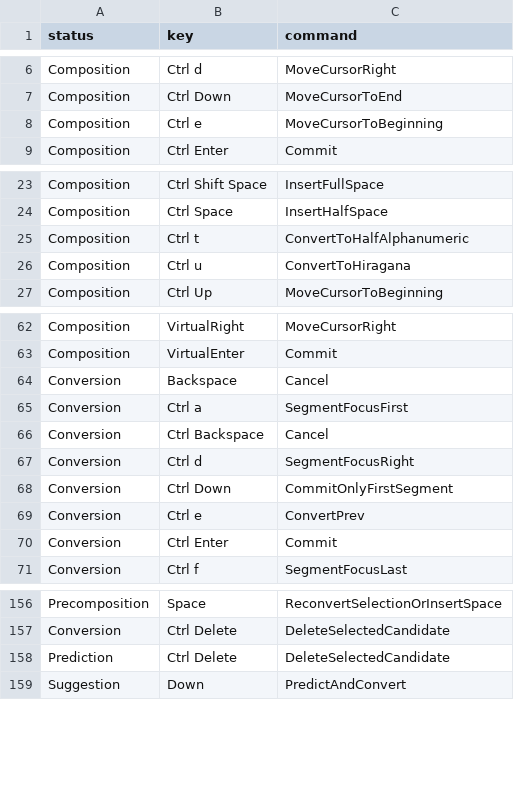
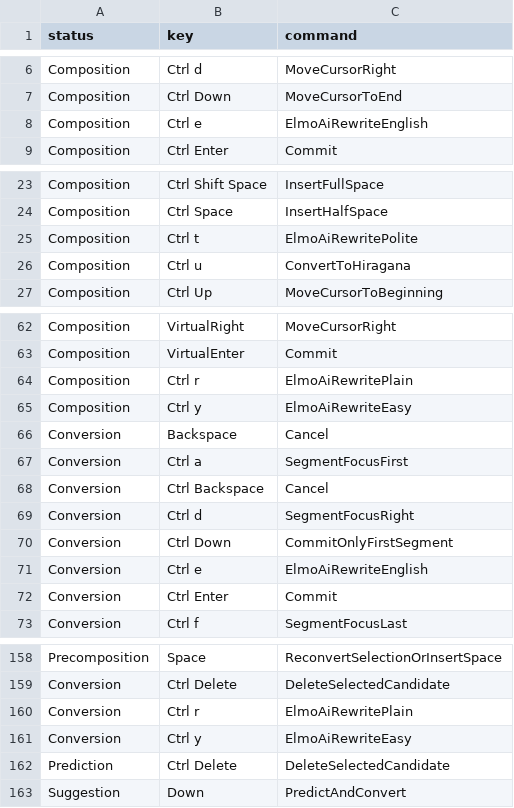
Before and after one commit to elmocyber12/elmo-key, a TSV file: src/data/keymap/ms-ime.tsv, drawn as a sheet; only a part is shown, gaps mark what is left out; the diff covers the shown part only.

```diff
--- a/src/data/keymap/ms-ime.tsv
+++ b/src/data/keymap/ms-ime.tsv
@@ -7,3 +7,3 @@ Composition	Ctrl d	MoveCursorRight
 Composition	Ctrl Down	MoveCursorToEnd
-Composition	Ctrl e	MoveCursorToBeginning
+Composition	Ctrl e	ElmoAiRewriteEnglish
 Composition	Ctrl Enter	Commit
@@ -24,3 +24,3 @@ Composition	Ctrl Shift Space	InsertFullSpace
 Composition	Ctrl Space	InsertHalfSpace
-Composition	Ctrl t	ConvertToHalfAlphanumeric
+Composition	Ctrl t	ElmoAiRewritePolite
 Composition	Ctrl u	ConvertToHiragana
@@ -63,2 +63,4 @@ Composition	VirtualRight	MoveCursorRight
 Composition	VirtualEnter	Commit
+Composition	Ctrl r	ElmoAiRewritePlain
+Composition	Ctrl y	ElmoAiRewriteEasy
 Conversion	Backspace	Cancel
@@ -68,3 +70,3 @@ Conversion	Ctrl d	SegmentFocusRight
 Conversion	Ctrl Down	CommitOnlyFirstSegment
-Conversion	Ctrl e	ConvertPrev
+Conversion	Ctrl e	ElmoAiRewriteEnglish
 Conversion	Ctrl Enter	Commit
@@ -157,2 +159,4 @@ Precomposition	Space	ReconvertSelectionOrInsertSpace
 Conversion	Ctrl Delete	DeleteSelectedCandidate
+Conversion	Ctrl r	ElmoAiRewritePlain
+Conversion	Ctrl y	ElmoAiRewriteEasy
 Prediction	Ctrl Delete	DeleteSelectedCandidate
```
Also changed, not shown: 1 edited cell elsewhere in this file, 16 other files.
